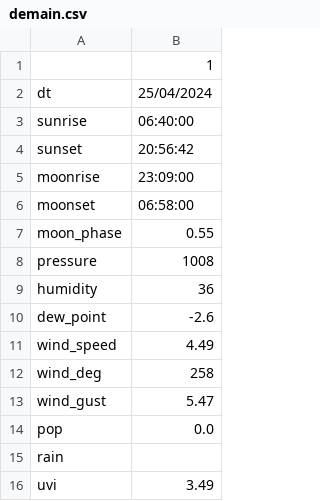
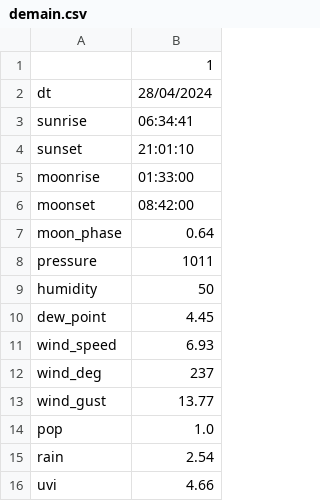
Before and after one commit to jdavid54/jupyter_notebooks, a CSV file: demain.csv, drawn as a sheet.

```diff
--- a/demain.csv
+++ b/demain.csv
@@ -1,16 +1,16 @@
 ,1
-dt,25/04/2024
-sunrise,06:40:00
-sunset,20:56:42
-moonrise,23:09:00
-moonset,06:58:00
-moon_phase,0.55
-pressure,1008
-humidity,36
-dew_point,-2.6
-wind_speed,4.49
-wind_deg,258
-wind_gust,5.47
-pop,0.0
-rain,
-uvi,3.49
+dt,28/04/2024
+sunrise,06:34:41
+sunset,21:01:10
+moonrise,01:33:00
+moonset,08:42:00
+moon_phase,0.64
+pressure,1011
+humidity,50
+dew_point,4.45
+wind_speed,6.93
+wind_deg,237
+wind_gust,13.77
+pop,1.0
+rain,2.54
+uvi,4.66
```
Also changed, not shown: week.csv, 6 other files.
